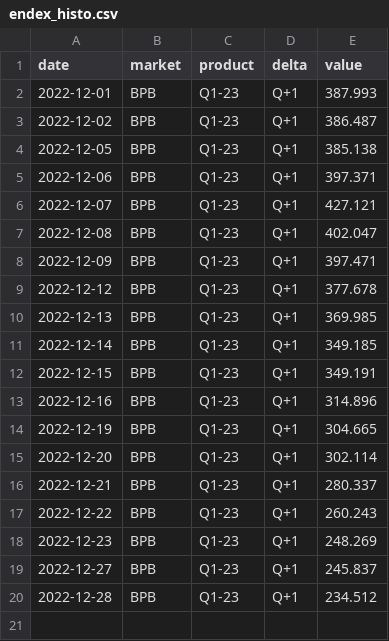
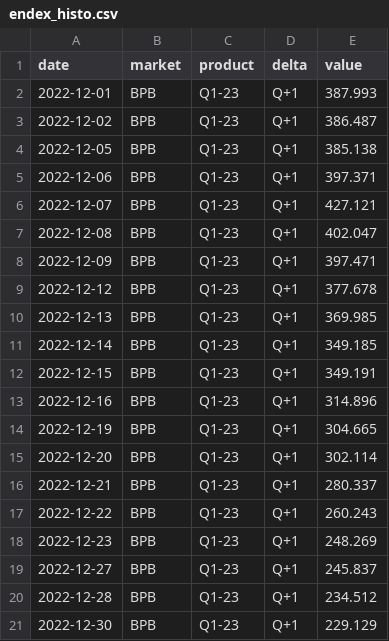
Before and after one commit to amcaw/energizor, a CSV file: endex_histo.csv, drawn as a sheet.

```diff
--- a/endex_histo.csv
+++ b/endex_histo.csv
@@ -20 +20,2 @@ date,market,product,delta,value
 2022-12-28,BPB,Q1-23,Q+1,234.512
+2022-12-30,BPB,Q1-23,Q+1,229.129
```
Also changed, not shown: BE_day.csv, TTF_evo_gaz.csv, 2 other files.
